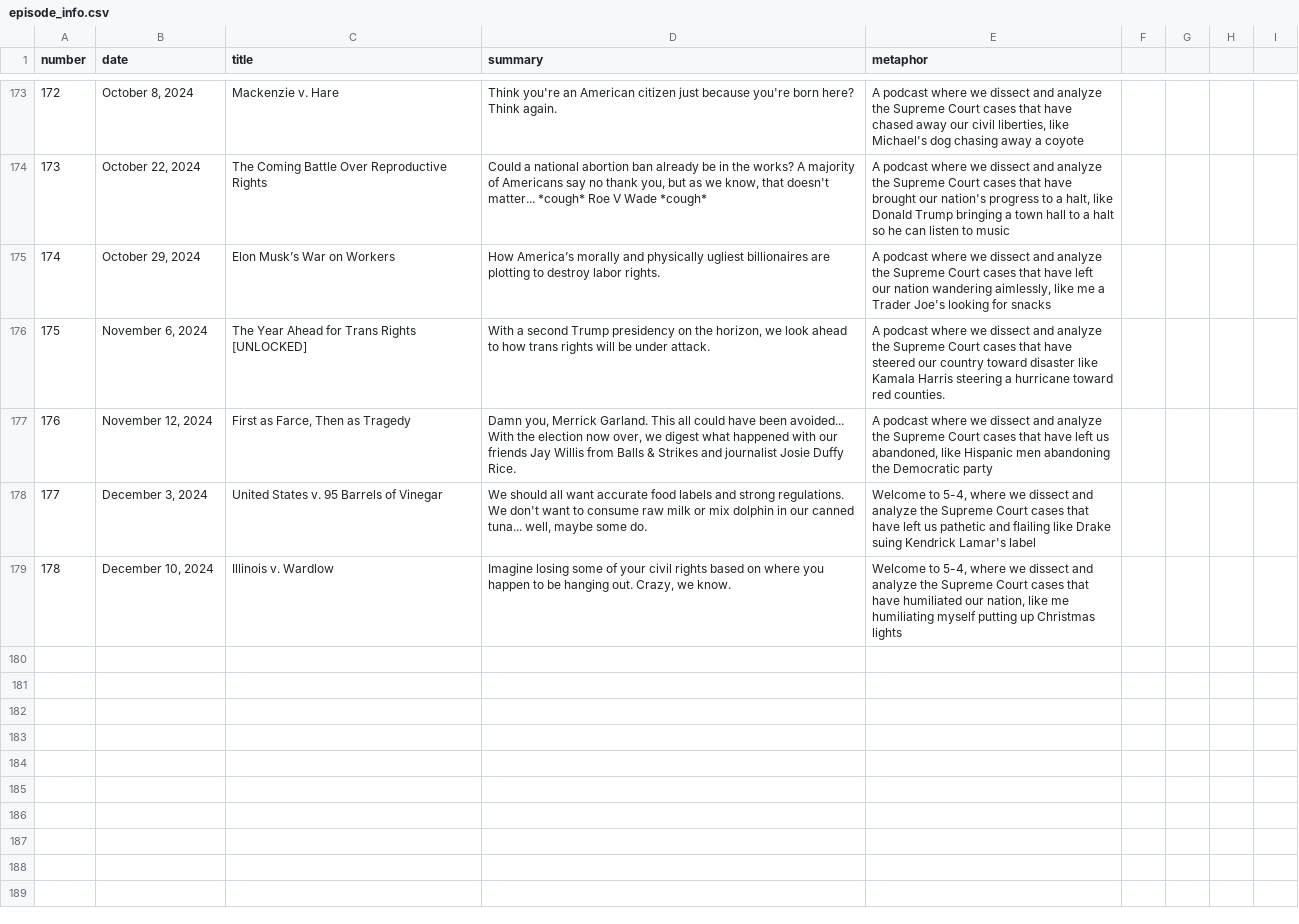
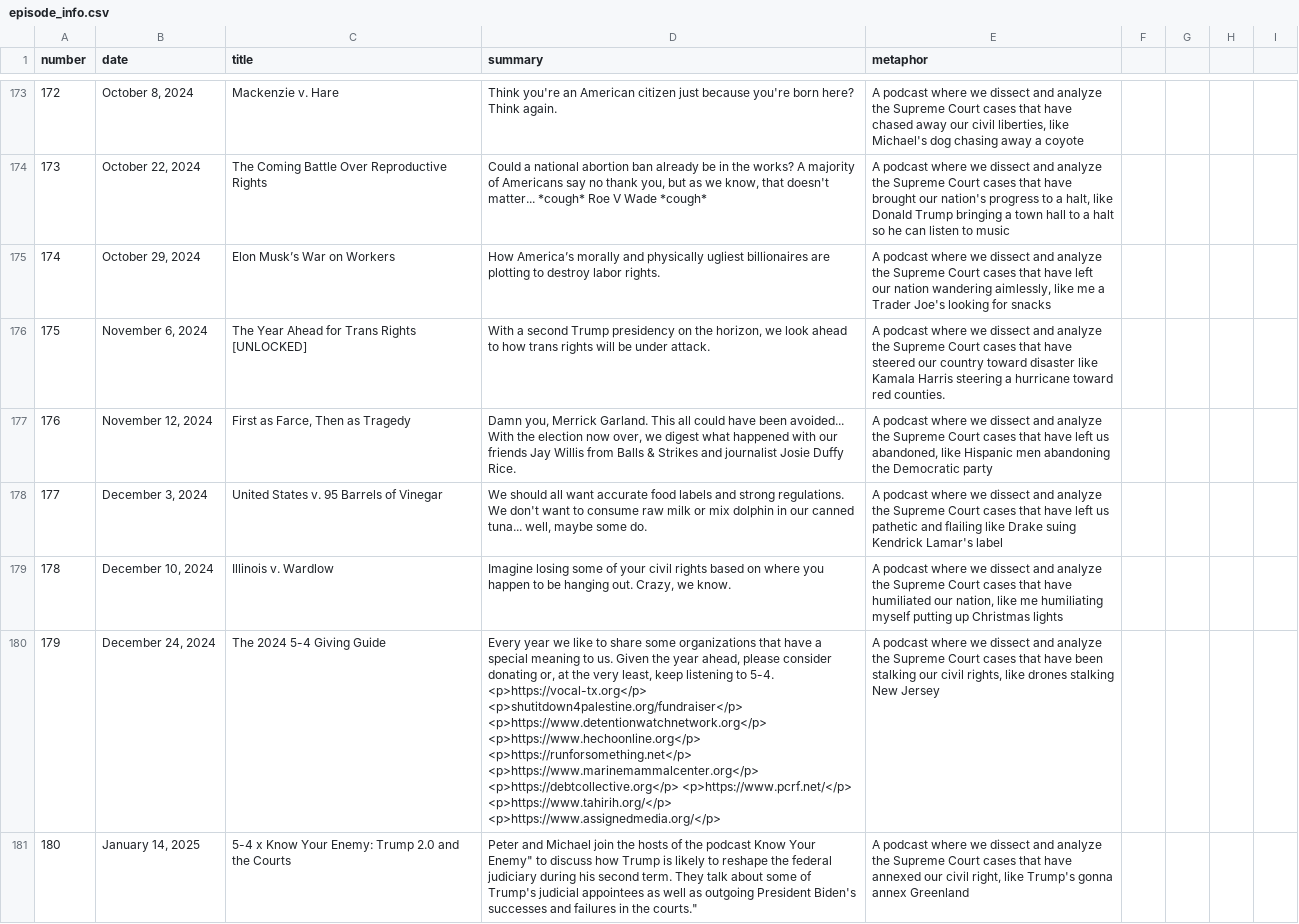
Before and after one commit to MurphyPone/fivefourpod-website, a CSV file: scripts/episode_info.csv, drawn as a sheet; only a part is shown, gaps mark what is left out; the diff names each change by its address in the sheet, - before the commit and + after, or states it on an @@ line.

```diff
--- a/scripts/episode_info.csv
+++ b/scripts/episode_info.csv
-E178 (metaphor): Welcome to 5-4, where we…
+E178 (metaphor): A podcast where we…
-E179 (metaphor): Welcome to 5-4, where we…
+E179 (metaphor): A podcast where we…
+row 180: 179 | December 24, 2024 | The 2024 5-4 Giving Guide | Every year we like to share some organizations that have a special meaning to us. Given the year ahead, please consider donating or, at the very least, keep listening to 5-4. <p>https://vocal-tx.org</p> <p>shutitdown4palestine.org/fundraiser</p> <p>https://www.detentionwatchnetwork.org</p> <p>https://www.hechoonline.org</p> <p>https://runforsomething.net</p> <p>https://www.marinemammalcenter.org</p> <p>https://debtcollective.org</p> <p>https://www.pcrf.net/</p> <p>https://www.tahirih.org/</p> <p>https://www.assignedmedia.org/</p> | A podcast where we dissect and analyze the Supreme Court cases that have been stalking our civil rights, like drones stalking New Jersey
+row 181: 180 | January 14, 2025 | 5-4 x Know Your Enemy: Trump 2.0 and the Courts | Peter and Michael join the hosts of the podcast Know Your Enemy" to discuss how Trump is likely to reshape the federal judiciary during his second term. They talk about some of Trump's judicial appointees as well as outgoing President Biden's successes and failures in the courts." | A podcast where we dissect and analyze the Supreme Court cases that have annexed our civil right, like Trump's gonna annex Greenland
```
Also changed, not shown: 8 other files.
